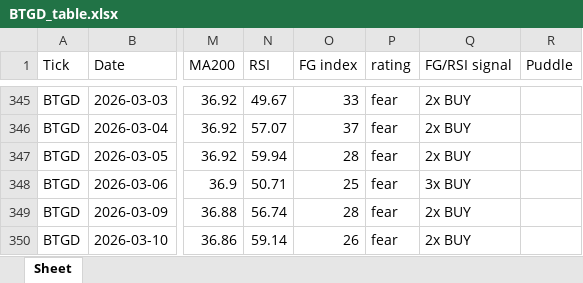
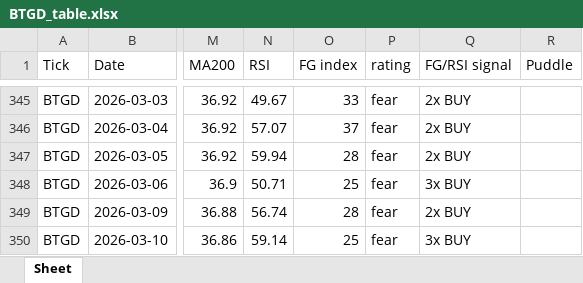
Before and after one commit to jangjb1204-sys/my-python-bot, an Excel workbook: US_stock/BTGD_table.xlsx, sheet Sheet, drawn as a sheet; only a part is shown, gaps mark what is left out; values as stored, in another font and other column widths than the file's, no borders; the diff names each change by its address in the sheet, - before the commit and + after, or states it on an @@ line.

```diff
--- a/US_stock/BTGD_table.xlsx (sheet Sheet)
+++ b/US_stock/BTGD_table.xlsx (sheet Sheet)
-O350 (FG index): 26
+O350 (FG index): 25
-Q350 (FG/RSI signal): 2x BUY
+Q350 (FG/RSI signal): 3x BUY
```
Also changed, not shown: US_stock/FINX_table.xlsx, US_stock/NASDAQ_table.xlsx, 16 other files.
